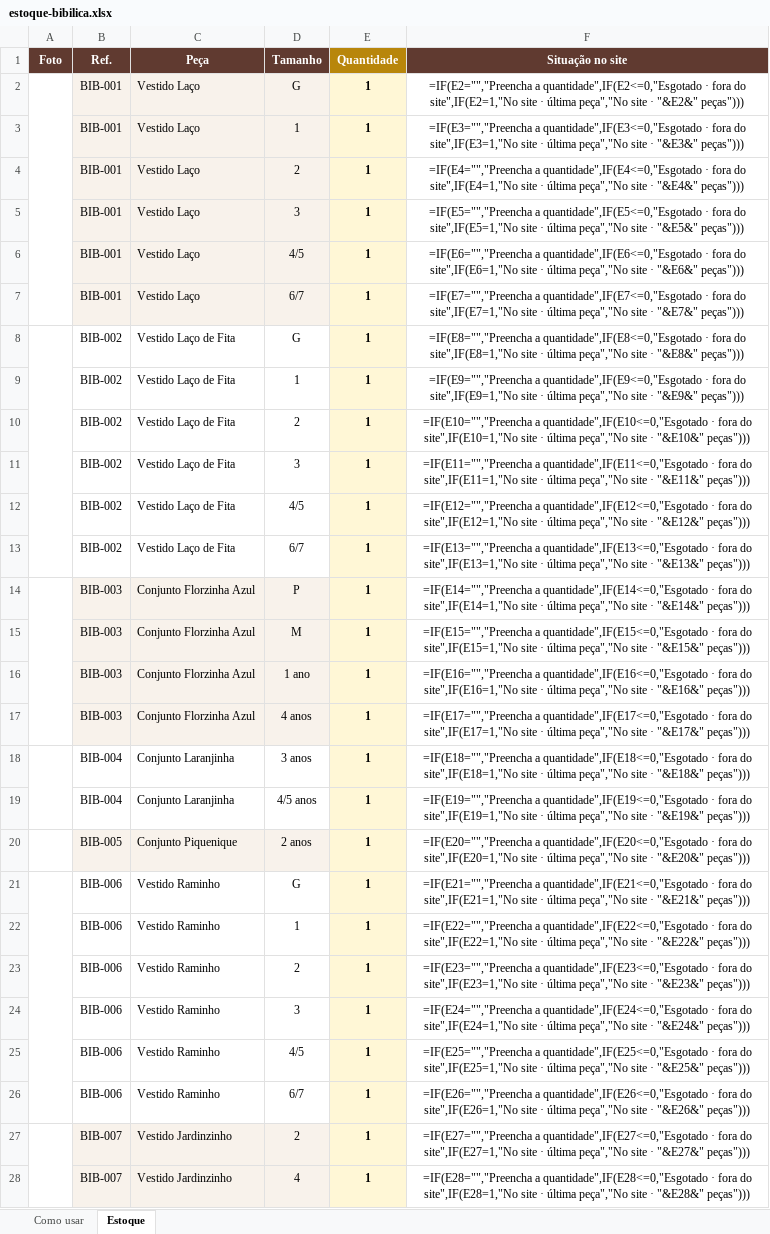
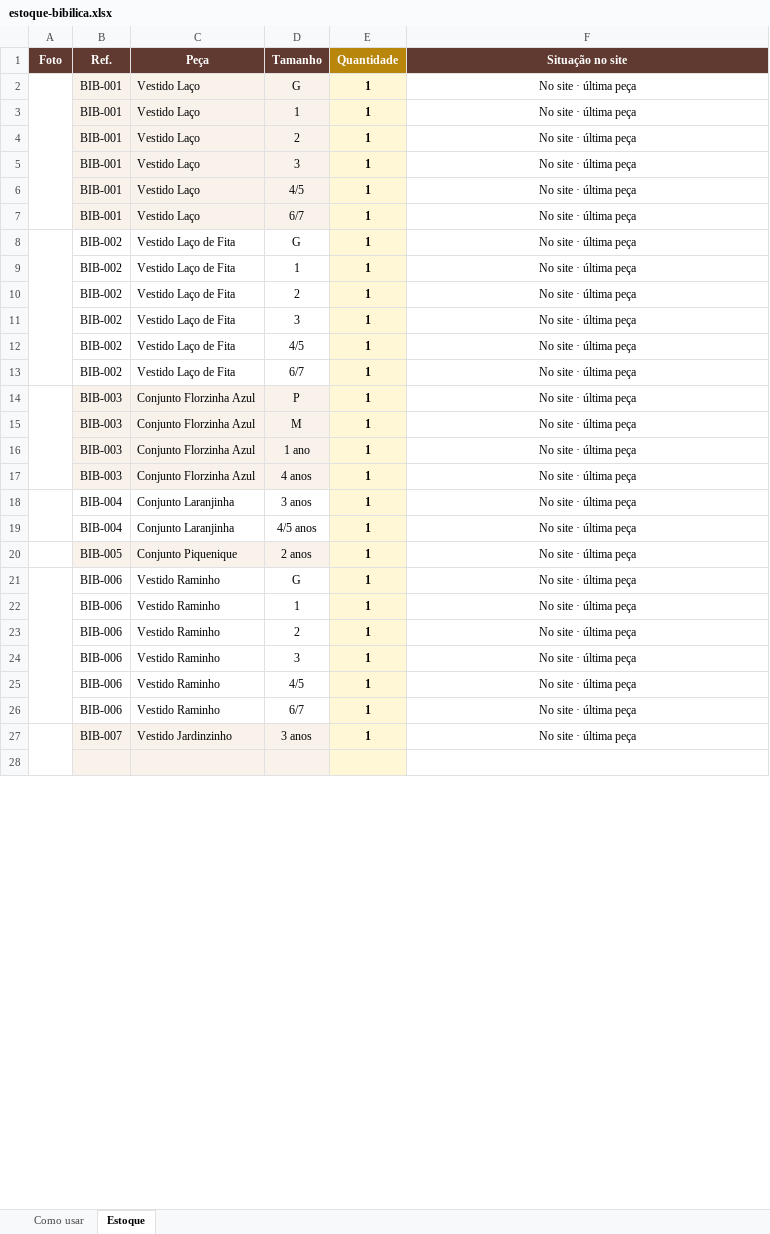
Before and after one commit to AlanneDias/bibilica-loja, an Excel workbook: estoque-bibilica.xlsx, sheet Estoque, drawn as a sheet; only a part is shown; values as stored, in another font and other column widths than the file's, no borders; formulas without a stored value are shown as written; charts and pictures and conditional formats not drawn; the diff covers the shown part only; the diff names each change by its address in the sheet, - before the commit and + after, or states it on an @@ line.

```diff
--- a/estoque-bibilica.xlsx (sheet Estoque)
+++ b/estoque-bibilica.xlsx (sheet Estoque)
-F2 (Situação no site): =IF(E2="","Preencha a quantidade",IF(E2<=0,"Esgotado · fora do site",IF(E2=1,"No site · última peça","No site · "&E2&" peças")))
+F2 (Situação no site): No site · última peça
-F3 (Situação no site): =IF(E3="","Preencha a quantidade",IF(E3<=0,"Esgotado · fora do site",IF(E3=1,"No site · última peça","No site · "&E3&" peças")))
+F3 (Situação no site): No site · última peça
-F4 (Situação no site): =IF(E4="","Preencha a quantidade",IF(E4<=0,"Esgotado · fora do site",IF(E4=1,"No site · última peça","No site · "&E4&" peças")))
+F4 (Situação no site): No site · última peça
-F5 (Situação no site): =IF(E5="","Preencha a quantidade",IF(E5<=0,"Esgotado · fora do site",IF(E5=1,"No site · última peça","No site · "&E5&" peças")))
+F5 (Situação no site): No site · última peça
-F6 (Situação no site): =IF(E6="","Preencha a quantidade",IF(E6<=0,"Esgotado · fora do site",IF(E6=1,"No site · última peça","No site · "&E6&" peças")))
+F6 (Situação no site): No site · última peça
-F7 (Situação no site): =IF(E7="","Preencha a quantidade",IF(E7<=0,"Esgotado · fora do site",IF(E7=1,"No site · última peça","No site · "&E7&" peças")))
+F7 (Situação no site): No site · última peça
-F8 (Situação no site): =IF(E8="","Preencha a quantidade",IF(E8<=0,"Esgotado · fora do site",IF(E8=1,"No site · última peça","No site · "&E8&" peças")))
+F8 (Situação no site): No site · última peça
-F9 (Situação no site): =IF(E9="","Preencha a quantidade",IF(E9<=0,"Esgotado · fora do site",IF(E9=1,"No site · última peça","No site · "&E9&" peças")))
+F9 (Situação no site): No site · última peça
-F10 (Situação no site): =IF(E10="","Preencha a quantidade",IF(E10<=0,"Esgotado · fora do site",IF(E10=1,"No site · última peça","No site · "&E10&" peças")))
+F10 (Situação no site): No site · última peça
-F11 (Situação no site): =IF(E11="","Preencha a quantidade",IF(E11<=0,"Esgotado · fora do site",IF(E11=1,"No site · última peça","No site · "&E11&" peças")))
+F11 (Situação no site): No site · última peça
-F12 (Situação no site): =IF(E12="","Preencha a quantidade",IF(E12<=0,"Esgotado · fora do site",IF(E12=1,"No site · última peça","No site · "&E12&" peças")))
+F12 (Situação no site): No site · última peça
-F13 (Situação no site): =IF(E13="","Preencha a quantidade",IF(E13<=0,"Esgotado · fora do site",IF(E13=1,"No site · última peça","No site · "&E13&" peças")))
+F13 (Situação no site): No site · última peça
-F14 (Situação no site): =IF(E14="","Preencha a quantidade",IF(E14<=0,"Esgotado · fora do site",IF(E14=1,"No site · última peça","No site · "&E14&" peças")))
+F14 (Situação no site): No site · última peça
-F15 (Situação no site): =IF(E15="","Preencha a quantidade",IF(E15<=0,"Esgotado · fora do site",IF(E15=1,"No site · última peça","No site · "&E15&" peças")))
+F15 (Situação no site): No site · última peça
-F16 (Situação no site): =IF(E16="","Preencha a quantidade",IF(E16<=0,"Esgotado · fora do site",IF(E16=1,"No site · última peça","No site · "&E16&" peças")))
+F16 (Situação no site): No site · última peça
-F17 (Situação no site): =IF(E17="","Preencha a quantidade",IF(E17<=0,"Esgotado · fora do site",IF(E17=1,"No site · última peça","No site · "&E17&" peças")))
+F17 (Situação no site): No site · última peça
-F18 (Situação no site): =IF(E18="","Preencha a quantidade",IF(E18<=0,"Esgotado · fora do site",IF(E18=1,"No site · última peça","No site · "&E18&" peças")))
+F18 (Situação no site): No site · última peça
-F19 (Situação no site): =IF(E19="","Preencha a quantidade",IF(E19<=0,"Esgotado · fora do site",IF(E19=1,"No site · última peça","No site · "&E19&" peças")))
+F19 (Situação no site): No site · última peça
-F20 (Situação no site): =IF(E20="","Preencha a quantidade",IF(E20<=0,"Esgotado · fora do site",IF(E20=1,"No site · última peça","No site · "&E20&" peças")))
+F20 (Situação no site): No site · última peça
-F21 (Situação no site): =IF(E21="","Preencha a quantidade",IF(E21<=0,"Esgotado · fora do site",IF(E21=1,"No site · última peça","No site · "&E21&" peças")))
+F21 (Situação no site): No site · última peça
-F22 (Situação no site): =IF(E22="","Preencha a quantidade",IF(E22<=0,"Esgotado · fora do site",IF(E22=1,"No site · última peça","No site · "&E22&" peças")))
+F22 (Situação no site): No site · última peça
-F23 (Situação no site): =IF(E23="","Preencha a quantidade",IF(E23<=0,"Esgotado · fora do site",IF(E23=1,"No site · última peça","No site · "&E23&" peças")))
+F23 (Situação no site): No site · última peça
-F24 (Situação no site): =IF(E24="","Preencha a quantidade",IF(E24<=0,"Esgotado · fora do site",IF(E24=1,"No site · última peça","No site · "&E24&" peças")))
+F24 (Situação no site): No site · última peça
-F25 (Situação no site): =IF(E25="","Preencha a quantidade",IF(E25<=0,"Esgotado · fora do site",IF(E25=1,"No site · última peça","No site · "&E25&" peças")))
+F25 (Situação no site): No site · última peça
-F26 (Situação no site): =IF(E26="","Preencha a quantidade",IF(E26<=0,"Esgotado · fora do site",IF(E26=1,"No site · última peça","No site · "&E26&" peças")))
+F26 (Situação no site): No site · última peça
-D27 (Tamanho): 2
+D27 (Tamanho): 3 anos
-F27 (Situação no site): =IF(E27="","Preencha a quantidade",IF(E27<=0,"Esgotado · fora do site",IF(E27=1,"No site · última peça","No site · "&E27&" peças")))
+F27 (Situação no site): No site · última peça
-row 28:  | BIB-007 | Vestido Jardinzinho | 4 | 1 | =IF(E28="","Preencha a quantidade",IF(E28<=0,"Esgotado · fora do site",IF(E28=1,"No site · última peça","No site · "&E28&" peças")))
+row 28: (empty)
```
Also changed, not shown: 63 edited cells elsewhere in this sheet, 1 other file.
